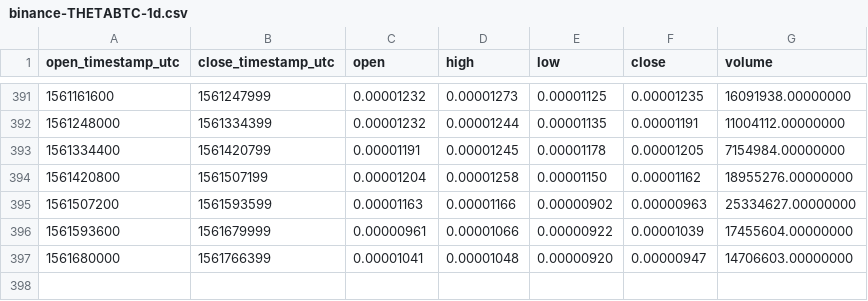
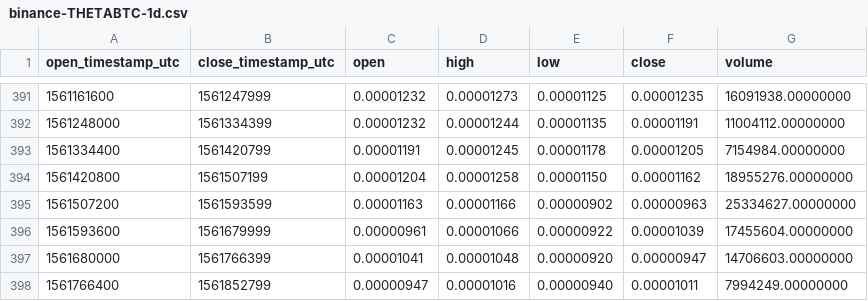
Before and after one commit to cryptobigbro/binance-THETABTC, a CSV file: binance-THETABTC-1d.csv, drawn as a sheet; only a part is shown, gaps mark what is left out.

```diff
--- a/binance-THETABTC-1d.csv
+++ b/binance-THETABTC-1d.csv
@@ -397 +397,2 @@ open_timestamp_utc,close_timestamp_utc,open,high,low,close,volume
 1561680000,1561766399,0.00001041,0.00001048,0.00000920,0.00000947,14706603.00000000
+1561766400,1561852799,0.00000947,0.00001016,0.00000940,0.00001011,7994249.00000000
```
Also changed, not shown: binance-THETABTC-1h.csv.
